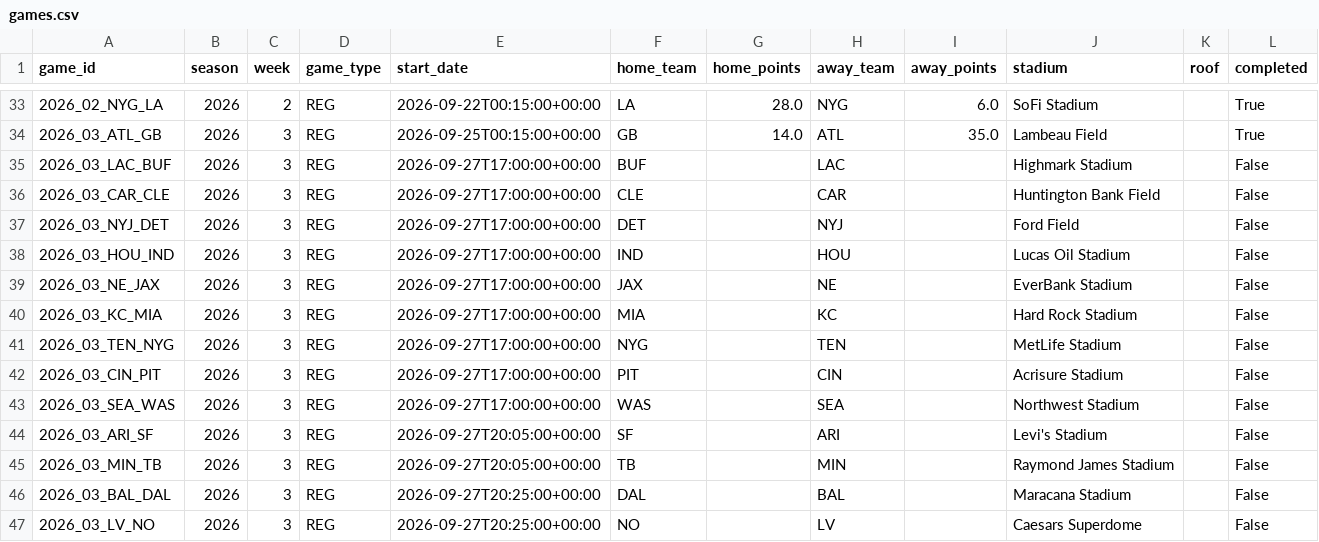
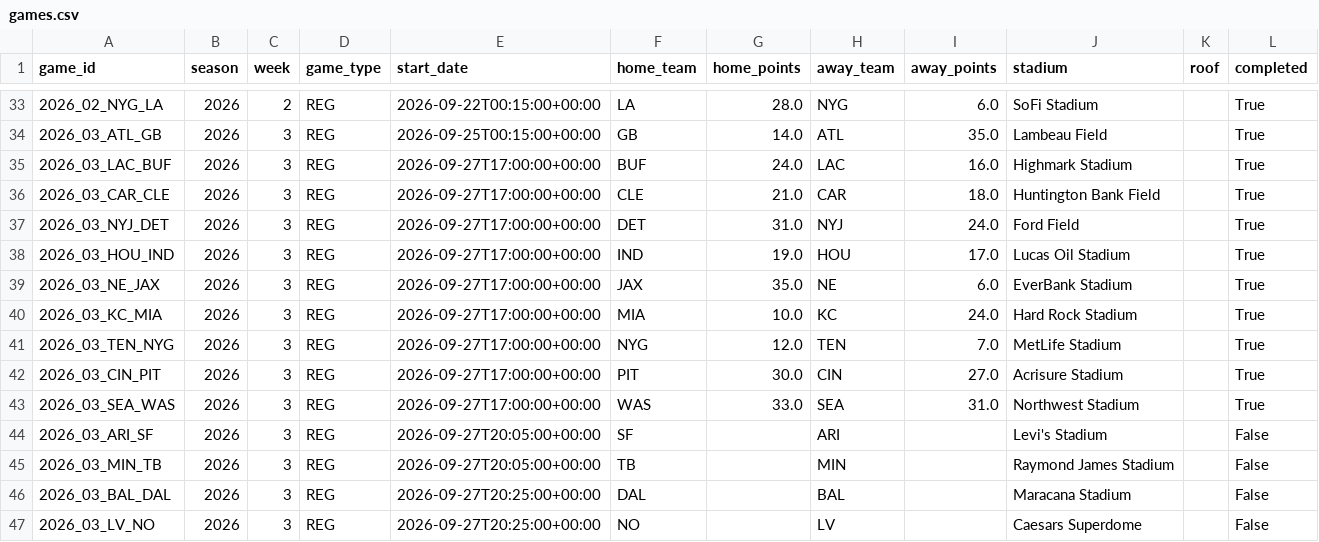
Before and after one commit to vladk-III/NFL-Football, a CSV file: data/games.csv, drawn as a sheet; only a part is shown, gaps mark what is left out.

```diff
--- a/data/games.csv
+++ b/data/games.csv
@@ -34,11 +34,11 @@ game_id,season,week,game_type,start_date,home_team,home_points,away_team,away_po
 2026_03_ATL_GB,2026,3,REG,2026-09-25T00:15:00+00:00,GB,14.0,ATL,35.0,Lambeau Field,,True
-2026_03_LAC_BUF,2026,3,REG,2026-09-27T17:00:00+00:00,BUF,,LAC,,Highmark Stadium,,False
-2026_03_CAR_CLE,2026,3,REG,2026-09-27T17:00:00+00:00,CLE,,CAR,,Huntington Bank Field,,False
-2026_03_NYJ_DET,2026,3,REG,2026-09-27T17:00:00+00:00,DET,,NYJ,,Ford Field,,False
-2026_03_HOU_IND,2026,3,REG,2026-09-27T17:00:00+00:00,IND,,HOU,,Lucas Oil Stadium,,False
-2026_03_NE_JAX,2026,3,REG,2026-09-27T17:00:00+00:00,JAX,,NE,,EverBank Stadium,,False
-2026_03_KC_MIA,2026,3,REG,2026-09-27T17:00:00+00:00,MIA,,KC,,Hard Rock Stadium,,False
-2026_03_TEN_NYG,2026,3,REG,2026-09-27T17:00:00+00:00,NYG,,TEN,,MetLife Stadium,,False
-2026_03_CIN_PIT,2026,3,REG,2026-09-27T17:00:00+00:00,PIT,,CIN,,Acrisure Stadium,,False
-2026_03_SEA_WAS,2026,3,REG,2026-09-27T17:00:00+00:00,WAS,,SEA,,Northwest Stadium,,False
+2026_03_LAC_BUF,2026,3,REG,2026-09-27T17:00:00+00:00,BUF,24.0,LAC,16.0,Highmark Stadium,,True
+2026_03_CAR_CLE,2026,3,REG,2026-09-27T17:00:00+00:00,CLE,21.0,CAR,18.0,Huntington Bank Field,,True
+2026_03_NYJ_DET,2026,3,REG,2026-09-27T17:00:00+00:00,DET,31.0,NYJ,24.0,Ford Field,,True
+2026_03_HOU_IND,2026,3,REG,2026-09-27T17:00:00+00:00,IND,19.0,HOU,17.0,Lucas Oil Stadium,,True
+2026_03_NE_JAX,2026,3,REG,2026-09-27T17:00:00+00:00,JAX,35.0,NE,6.0,EverBank Stadium,,True
+2026_03_KC_MIA,2026,3,REG,2026-09-27T17:00:00+00:00,MIA,10.0,KC,24.0,Hard Rock Stadium,,True
+2026_03_TEN_NYG,2026,3,REG,2026-09-27T17:00:00+00:00,NYG,12.0,TEN,7.0,MetLife Stadium,,True
+2026_03_CIN_PIT,2026,3,REG,2026-09-27T17:00:00+00:00,PIT,30.0,CIN,27.0,Acrisure Stadium,,True
+2026_03_SEA_WAS,2026,3,REG,2026-09-27T17:00:00+00:00,WAS,33.0,SEA,31.0,Northwest Stadium,,True
 2026_03_ARI_SF,2026,3,REG,2026-09-27T20:05:00+00:00,SF,,ARI,,Levi's Stadium,,False
```
Also changed, not shown: data/odds_snapshots.csv, data/weather.csv.
